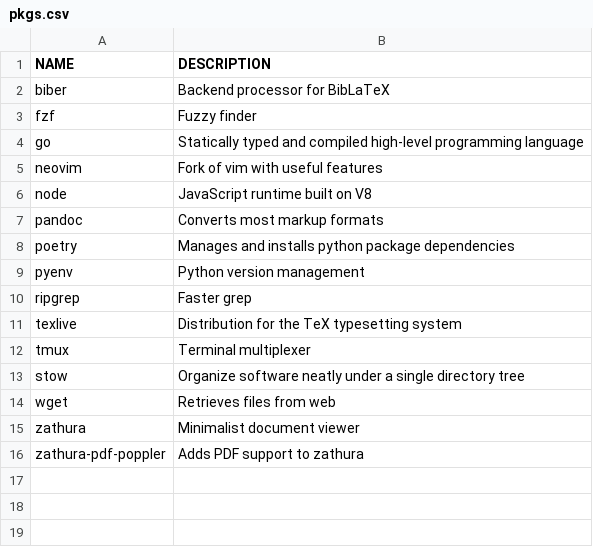
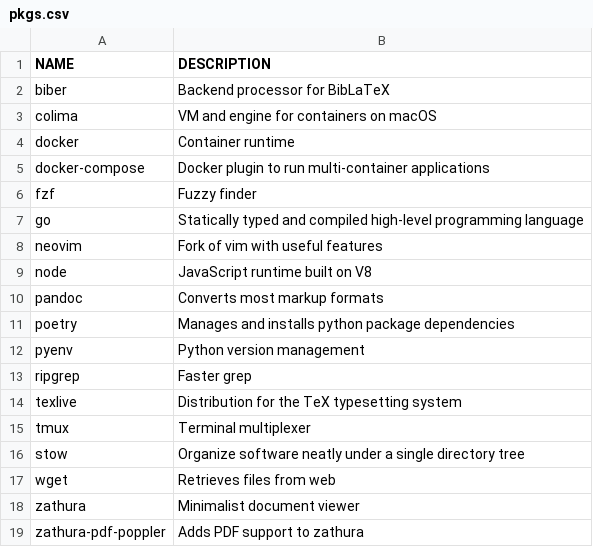
Before and after one commit to marcfranquesa/dotfiles, a CSV file: bootstrap/pkgs.csv, drawn as a sheet.

Commit message:
[bootstrap] switch to colima for container VM

```diff
--- a/bootstrap/pkgs.csv
+++ b/bootstrap/pkgs.csv
@@ -2,2 +2,5 @@ NAME,DESCRIPTION
 biber,Backend processor for BibLaTeX
+colima,VM and engine for containers on macOS
+docker,Container runtime
+docker-compose,Docker plugin to run multi-container applications
 fzf,Fuzzy finder
```
Also changed, not shown: 1 other file.
